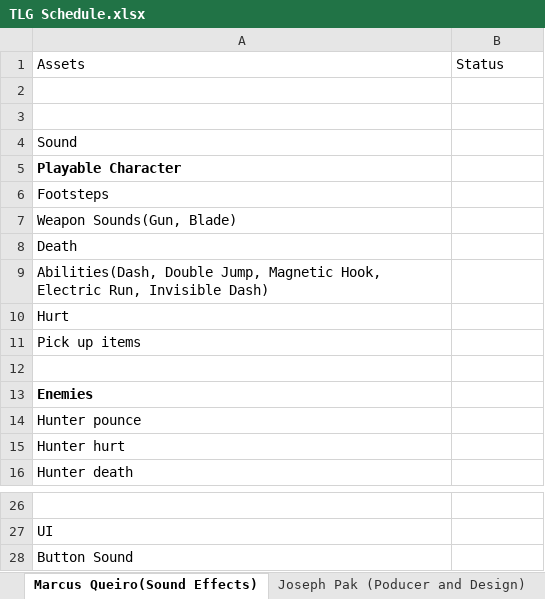
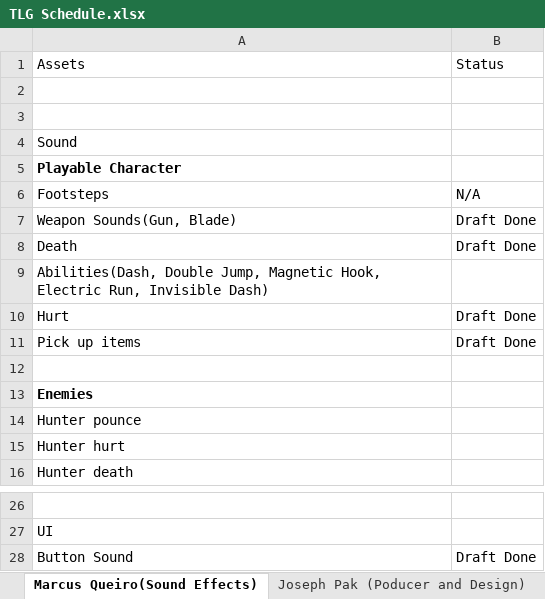
Before and after one commit to Undead-Artyom/Total-Let-Down-Games, an Excel workbook: TLG Schedule.xlsx, sheet Marcus Queiro(Sound Effects), drawn as a sheet; only a part is shown, gaps mark what is left out; values as stored, in another font and other column widths than the file's, no borders; the diff names each change by its address in the sheet, - before the commit and + after, or states it on an @@ line.

Commit message:
Uploads
Uploaded small noise changes and updated my schedule tasks

```diff
--- a/TLG Schedule.xlsx (sheet Marcus Queiro(Sound Effects))
+++ b/TLG Schedule.xlsx (sheet Marcus Queiro(Sound Effects))
-B6: (empty)
+B6: N/A
-B7:B8: (empty)
+B7:B8: Draft Done
-B10:B11: (empty)
+B10:B11: Draft Done
-B28: (empty)
+B28: Draft Done
```
Also changed, not shown: 3 other files.
